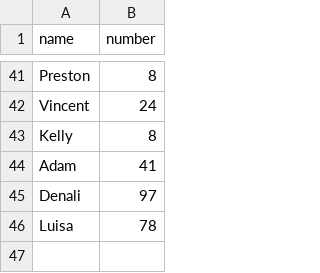
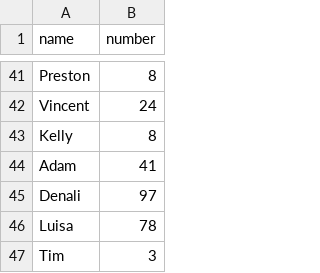
Before and after one commit to infolab-csail/welcome-demo, a CSV file: numbers.csv, drawn as a sheet; only a part is shown, gaps mark what is left out; the diff names each change by its address in the sheet, - before the commit and + after, or states it on an @@ line.

Commit message:
Add Tim's favorite number

```diff
--- a/numbers.csv
+++ b/numbers.csv
+row 47: Tim | 3
```
